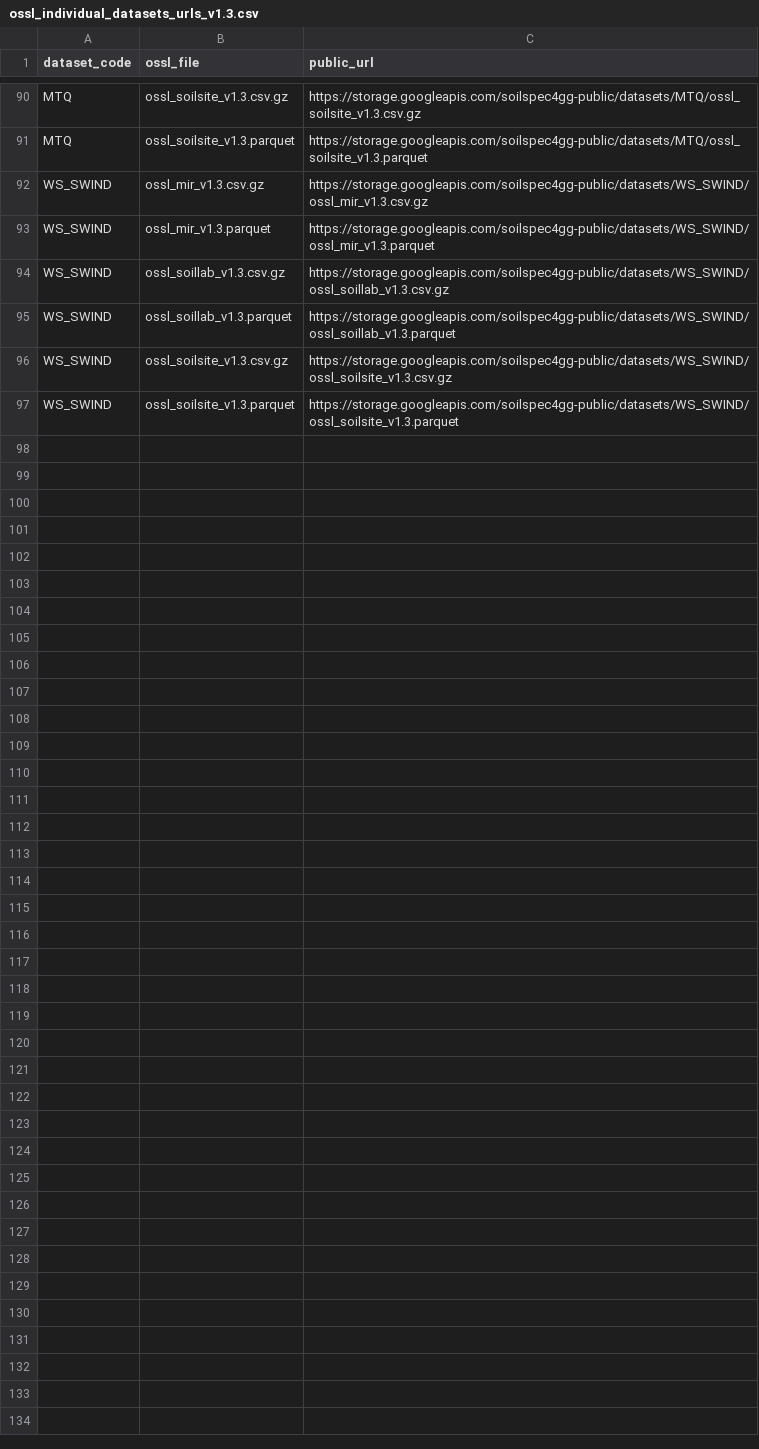
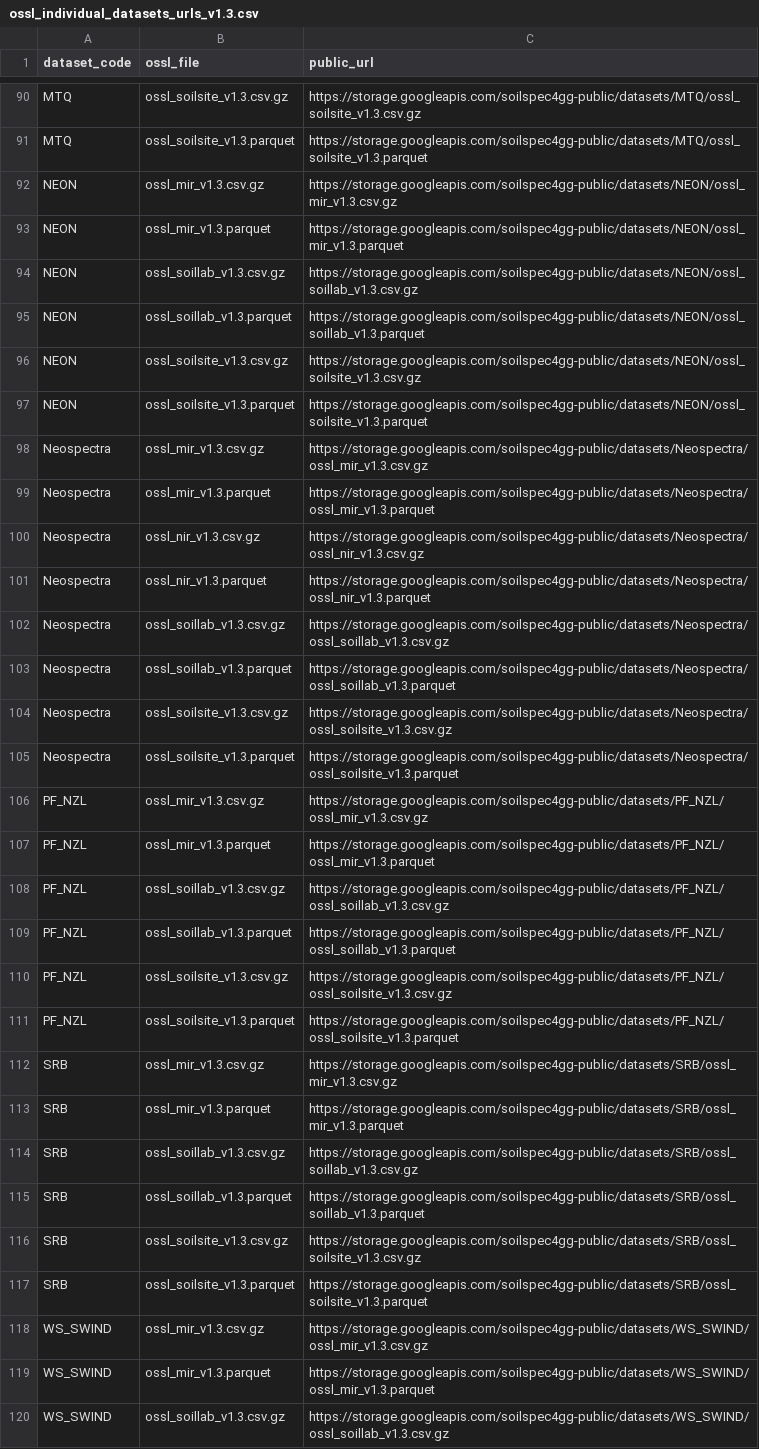
Before and after one commit to soilspectroscopy/ossl-manual, a CSV file: datasets/ossl_individual_datasets_urls_v1.3.csv, drawn as a sheet; only a part is shown, gaps mark what is left out; the shorter side is filled out with more unchanged rows.

Commit message:
Add OSSL tooltips, soilsite columns, and total samples to dataset pages

```diff
--- a/datasets/ossl_individual_datasets_urls_v1.3.csv
+++ b/datasets/ossl_individual_datasets_urls_v1.3.csv
@@ -91,2 +91,28 @@ MTQ,ossl_soilsite_v1.3.csv.gz,https://storage.googleapis.com/soilspec4gg-public/
 MTQ,ossl_soilsite_v1.3.parquet,https://storage.googleapis.com/soilspec4gg-public/datasets/MTQ/ossl_soilsite_v1.3.parquet
+NEON,ossl_mir_v1.3.csv.gz,https://storage.googleapis.com/soilspec4gg-public/datasets/NEON/ossl_mir_v1.3.csv.gz
+NEON,ossl_mir_v1.3.parquet,https://storage.googleapis.com/soilspec4gg-public/datasets/NEON/ossl_mir_v1.3.parquet
+NEON,ossl_soillab_v1.3.csv.gz,https://storage.googleapis.com/soilspec4gg-public/datasets/NEON/ossl_soillab_v1.3.csv.gz
+NEON,ossl_soillab_v1.3.parquet,https://storage.googleapis.com/soilspec4gg-public/datasets/NEON/ossl_soillab_v1.3.parquet
+NEON,ossl_soilsite_v1.3.csv.gz,https://storage.googleapis.com/soilspec4gg-public/datasets/NEON/ossl_soilsite_v1.3.csv.gz
+NEON,ossl_soilsite_v1.3.parquet,https://storage.googleapis.com/soilspec4gg-public/datasets/NEON/ossl_soilsite_v1.3.parquet
+Neospectra,ossl_mir_v1.3.csv.gz,https://storage.googleapis.com/soilspec4gg-public/datasets/Neospectra/ossl_mir_v1.3.csv.gz
+Neospectra,ossl_mir_v1.3.parquet,https://storage.googleapis.com/soilspec4gg-public/datasets/Neospectra/ossl_mir_v1.3.parquet
+Neospectra,ossl_nir_v1.3.csv.gz,https://storage.googleapis.com/soilspec4gg-public/datasets/Neospectra/ossl_nir_v1.3.csv.gz
+Neospectra,ossl_nir_v1.3.parquet,https://storage.googleapis.com/soilspec4gg-public/datasets/Neospectra/ossl_nir_v1.3.parquet
+Neospectra,ossl_soillab_v1.3.csv.gz,https://storage.googleapis.com/soilspec4gg-public/datasets/Neospectra/ossl_soillab_v1.3.csv.gz
+Neospectra,ossl_soillab_v1.3.parquet,https://storage.googleapis.com/soilspec4gg-public/datasets/Neospectra/ossl_soillab_v1.3.parquet
+Neospectra,ossl_soilsite_v1.3.csv.gz,https://storage.googleapis.com/soilspec4gg-public/datasets/Neospectra/ossl_soilsite_v1.3.csv.gz
+Neospectra,ossl_soilsite_v1.3.parquet,https://storage.googleapis.com/soilspec4gg-public/datasets/Neospectra/ossl_soilsite_v1.3.parquet
+PF_NZL,ossl_mir_v1.3.csv.gz,https://storage.googleapis.com/soilspec4gg-public/datasets/PF_NZL/ossl_mir_v1.3.csv.gz
+PF_NZL,ossl_mir_v1.3.parquet,https://storage.googleapis.com/soilspec4gg-public/datasets/PF_NZL/ossl_mir_v1.3.parquet
+PF_NZL,ossl_soillab_v1.3.csv.gz,https://storage.googleapis.com/soilspec4gg-public/datasets/PF_NZL/ossl_soillab_v1.3.csv.gz
+PF_NZL,ossl_soillab_v1.3.parquet,https://storage.googleapis.com/soilspec4gg-public/datasets/PF_NZL/ossl_soillab_v1.3.parquet
+PF_NZL,ossl_soilsite_v1.3.csv.gz,https://storage.googleapis.com/soilspec4gg-public/datasets/PF_NZL/ossl_soilsite_v1.3.csv.gz
+PF_NZL,ossl_soilsite_v1.3.parquet,https://storage.googleapis.com/soilspec4gg-public/datasets/PF_NZL/ossl_soilsite_v1.3.parquet
+SRB,ossl_mir_v1.3.csv.gz,https://storage.googleapis.com/soilspec4gg-public/datasets/SRB/ossl_mir_v1.3.csv.gz
+SRB,ossl_mir_v1.3.parquet,https://storage.googleapis.com/soilspec4gg-public/datasets/SRB/ossl_mir_v1.3.parquet
+SRB,ossl_soillab_v1.3.csv.gz,https://storage.googleapis.com/soilspec4gg-public/datasets/SRB/ossl_soillab_v1.3.csv.gz
+SRB,ossl_soillab_v1.3.parquet,https://storage.googleapis.com/soilspec4gg-public/datasets/SRB/ossl_soillab_v1.3.parquet
+SRB,ossl_soilsite_v1.3.csv.gz,https://storage.googleapis.com/soilspec4gg-public/datasets/SRB/ossl_soilsite_v1.3.csv.gz
+SRB,ossl_soilsite_v1.3.parquet,https://storage.googleapis.com/soilspec4gg-public/datasets/SRB/ossl_soilsite_v1.3.parquet
 WS_SWIND,ossl_mir_v1.3.csv.gz,https://storage.googleapis.com/soilspec4gg-public/datasets/WS_SWIND/ossl_mir_v1.3.csv.gz
```
Also changed, not shown: 21 other files.
